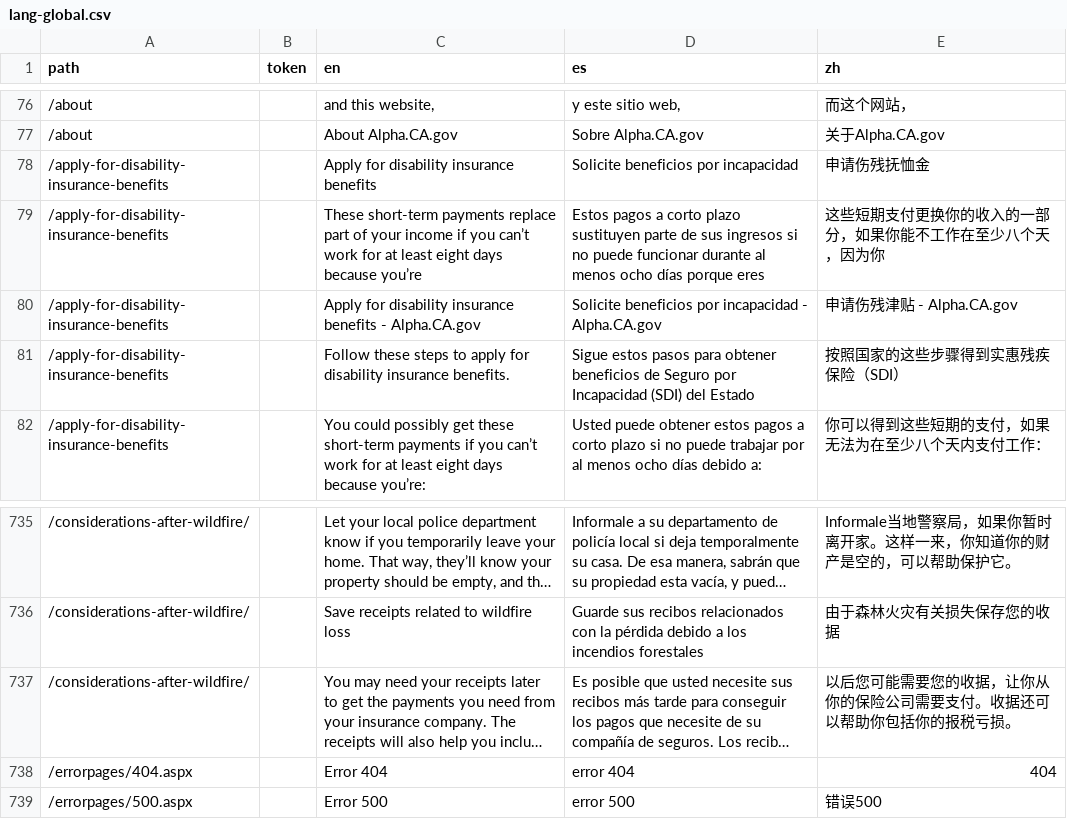
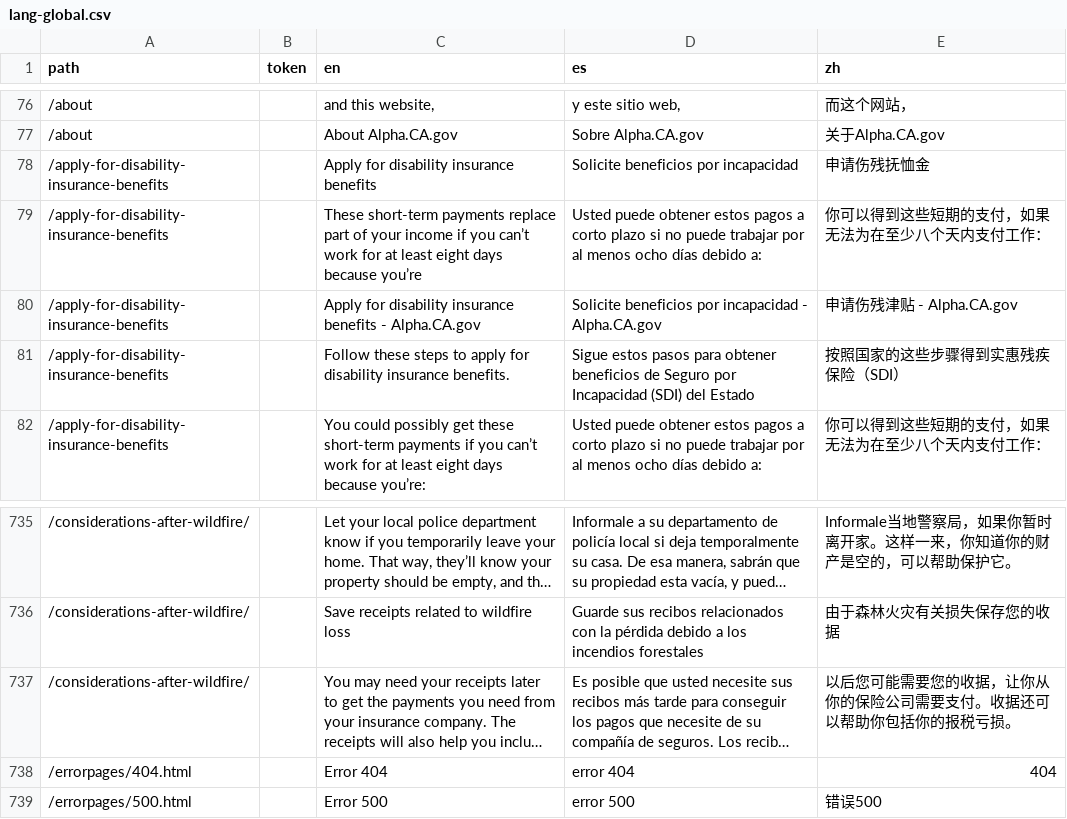
Before and after one commit to cagov/Alpha, a CSV file: src/lang-global.csv, drawn as a sheet; only a part is shown, gaps mark what is left out; long unchanged cells end in …; the diff names each change by its address in the sheet, - before the commit and + after, or states it on an @@ line.

Commit message:
fix translation

```diff
--- a/src/lang-global.csv
+++ b/src/lang-global.csv
-D79 (es): Estos pagos a corto plazo sustituyen parte de sus ingresos si no puede funcionar durante al menos ocho días porque eres
+D79 (es): Usted puede obtener estos pagos a corto plazo si no puede trabajar por al menos ocho días debido a:
-E79 (zh): 这些短期支付更换你的收入的一部分，如果你能不工作在至少八个天，因为你
+E79 (zh): 你可以得到这些短期的支付，如果无法为在至少八个天内支付工作：
-A738 (path): /errorpages/404.aspx
+A738 (path): /errorpages/404.html
-A739 (path): /errorpages/500.aspx
+A739 (path): /errorpages/500.html
```
